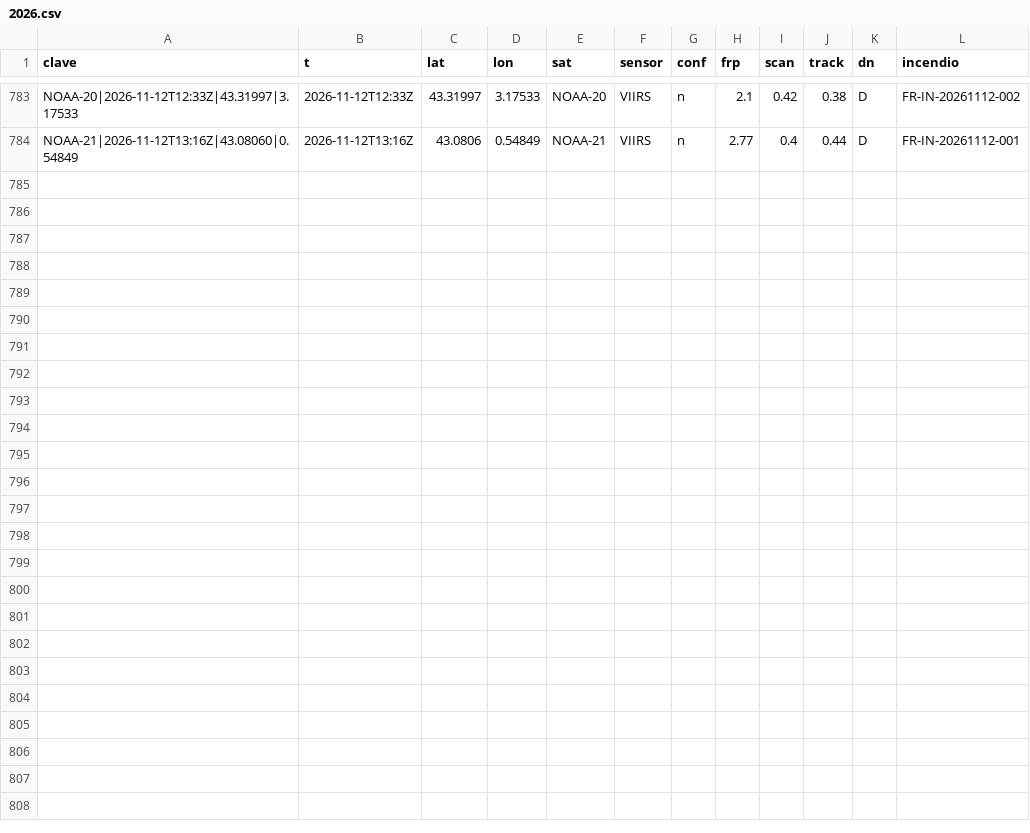
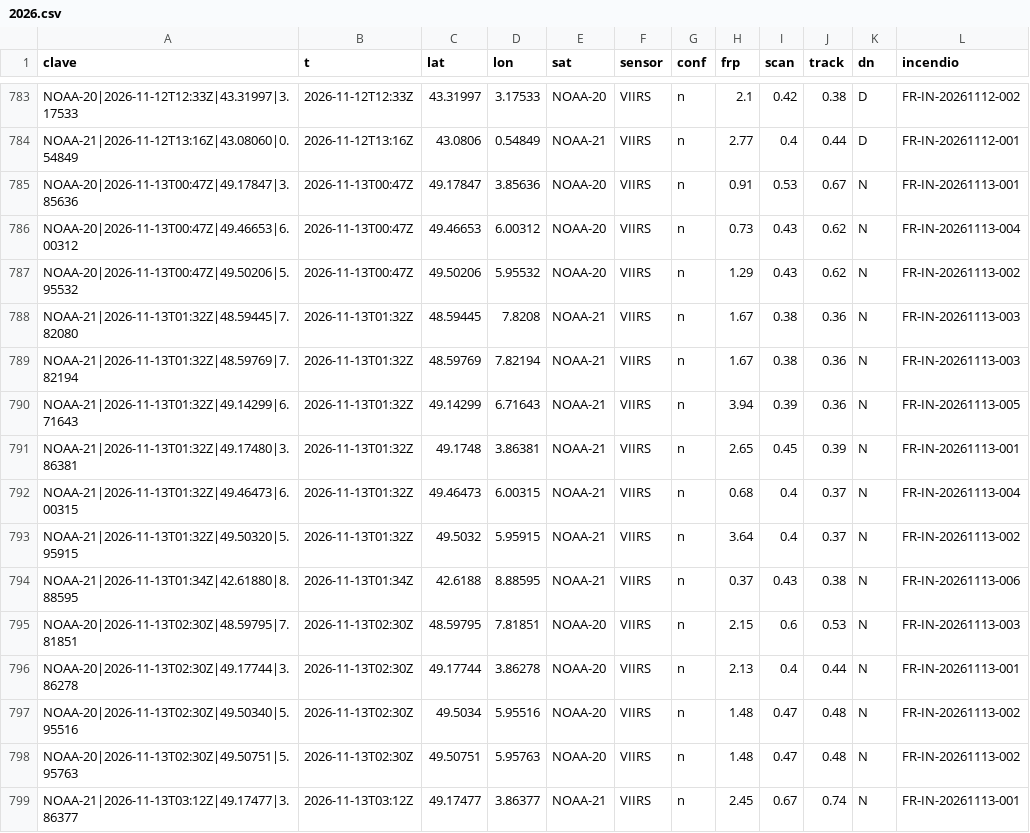
Before and after one commit to Asensio94/vigia-incendios, a CSV file: data/fr/focos/2026.csv, drawn as a sheet; only a part is shown, gaps mark what is left out; the diff names each change by its address in the sheet, - before the commit and + after, or states it on an @@ line.

```diff
--- a/data/fr/focos/2026.csv
+++ b/data/fr/focos/2026.csv
+row 785: NOAA-20|2026-11-13T00:47Z|49.17847|3.85636 | 2026-11-13T00:47Z | 49.17847 | 3.85636 | NOAA-20 | VIIRS | n | 0.91 | 0.53 | 0.67 | N | FR-IN-20261113-001
+row 786: NOAA-20|2026-11-13T00:47Z|49.46653|6.00312 | 2026-11-13T00:47Z | 49.46653 | 6.00312 | NOAA-20 | VIIRS | n | 0.73 | 0.43 | 0.62 | N | FR-IN-20261113-004
+row 787: NOAA-20|2026-11-13T00:47Z|49.50206|5.95532 | 2026-11-13T00:47Z | 49.50206 | 5.95532 | NOAA-20 | VIIRS | n | 1.29 | 0.43 | 0.62 | N | FR-IN-20261113-002
+row 788: NOAA-21|2026-11-13T01:32Z|48.59445|7.82080 | 2026-11-13T01:32Z | 48.59445 | 7.8208 | NOAA-21 | VIIRS | n | 1.67 | 0.38 | 0.36 | N | FR-IN-20261113-003
+row 789: NOAA-21|2026-11-13T01:32Z|48.59769|7.82194 | 2026-11-13T01:32Z | 48.59769 | 7.82194 | NOAA-21 | VIIRS | n | 1.67 | 0.38 | 0.36 | N | FR-IN-20261113-003
+row 790: NOAA-21|2026-11-13T01:32Z|49.14299|6.71643 | 2026-11-13T01:32Z | 49.14299 | 6.71643 | NOAA-21 | VIIRS | n | 3.94 | 0.39 | 0.36 | N | FR-IN-20261113-005
+row 791: NOAA-21|2026-11-13T01:32Z|49.17480|3.86381 | 2026-11-13T01:32Z | 49.1748 | 3.86381 | NOAA-21 | VIIRS | n | 2.65 | 0.45 | 0.39 | N | FR-IN-20261113-001
+row 792: NOAA-21|2026-11-13T01:32Z|49.46473|6.00315 | 2026-11-13T01:32Z | 49.46473 | 6.00315 | NOAA-21 | VIIRS | n | 0.68 | 0.4 | 0.37 | N | FR-IN-20261113-004
+row 793: NOAA-21|2026-11-13T01:32Z|49.50320|5.95915 | 2026-11-13T01:32Z | 49.5032 | 5.95915 | NOAA-21 | VIIRS | n | 3.64 | 0.4 | 0.37 | N | FR-IN-20261113-002
+row 794: NOAA-21|2026-11-13T01:34Z|42.61880|8.88595 | 2026-11-13T01:34Z | 42.6188 | 8.88595 | NOAA-21 | VIIRS | n | 0.37 | 0.43 | 0.38 | N | FR-IN-20261113-006
+row 795: NOAA-20|2026-11-13T02:30Z|48.59795|7.81851 | 2026-11-13T02:30Z | 48.59795 | 7.81851 | NOAA-20 | VIIRS | n | 2.15 | 0.6 | 0.53 | N | FR-IN-20261113-003
+row 796: NOAA-20|2026-11-13T02:30Z|49.17744|3.86278 | 2026-11-13T02:30Z | 49.17744 | 3.86278 | NOAA-20 | VIIRS | n | 2.13 | 0.4 | 0.44 | N | FR-IN-20261113-001
+row 797: NOAA-20|2026-11-13T02:30Z|49.50340|5.95516 | 2026-11-13T02:30Z | 49.5034 | 5.95516 | NOAA-20 | VIIRS | n | 1.48 | 0.47 | 0.48 | N | FR-IN-20261113-002
+row 798: NOAA-20|2026-11-13T02:30Z|49.50751|5.95763 | 2026-11-13T02:30Z | 49.50751 | 5.95763 | NOAA-20 | VIIRS | n | 1.48 | 0.47 | 0.48 | N | FR-IN-20261113-002
+row 799: NOAA-21|2026-11-13T03:12Z|49.17477|3.86377 | 2026-11-13T03:12Z | 49.17477 | 3.86377 | NOAA-21 | VIIRS | n | 2.45 | 0.67 | 0.74 | N | FR-IN-20261113-001
```
Also changed, not shown: data/focos/2026.csv, 4 other files.
